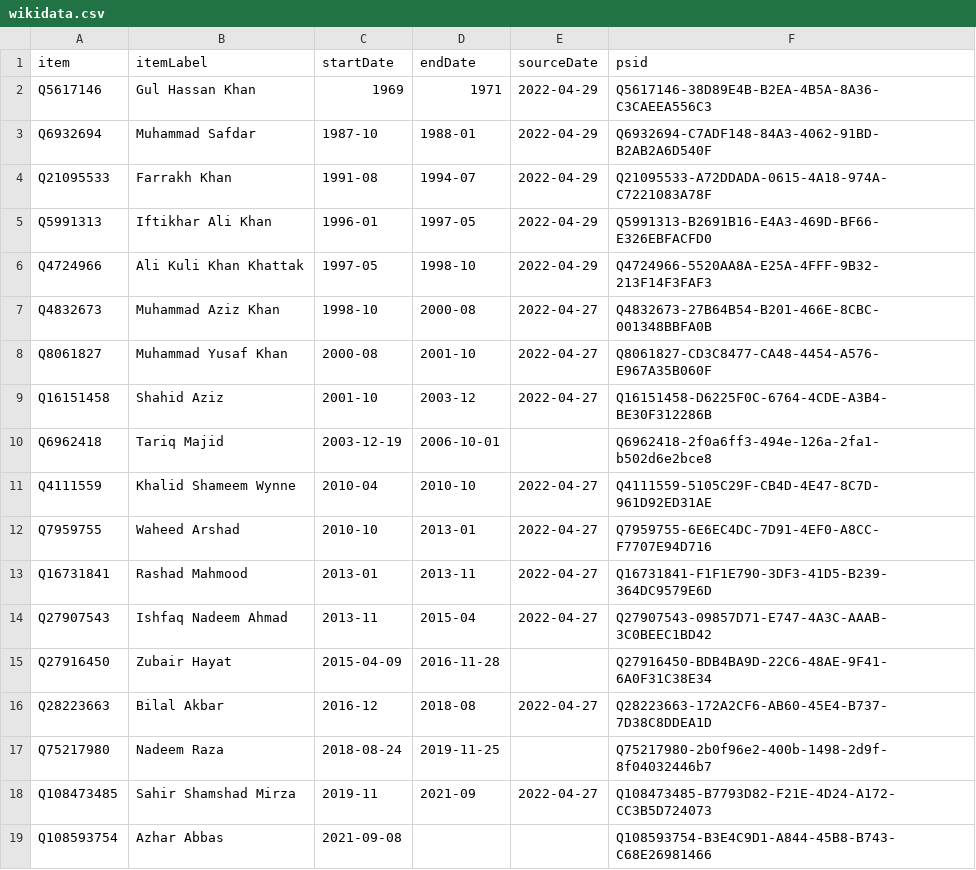
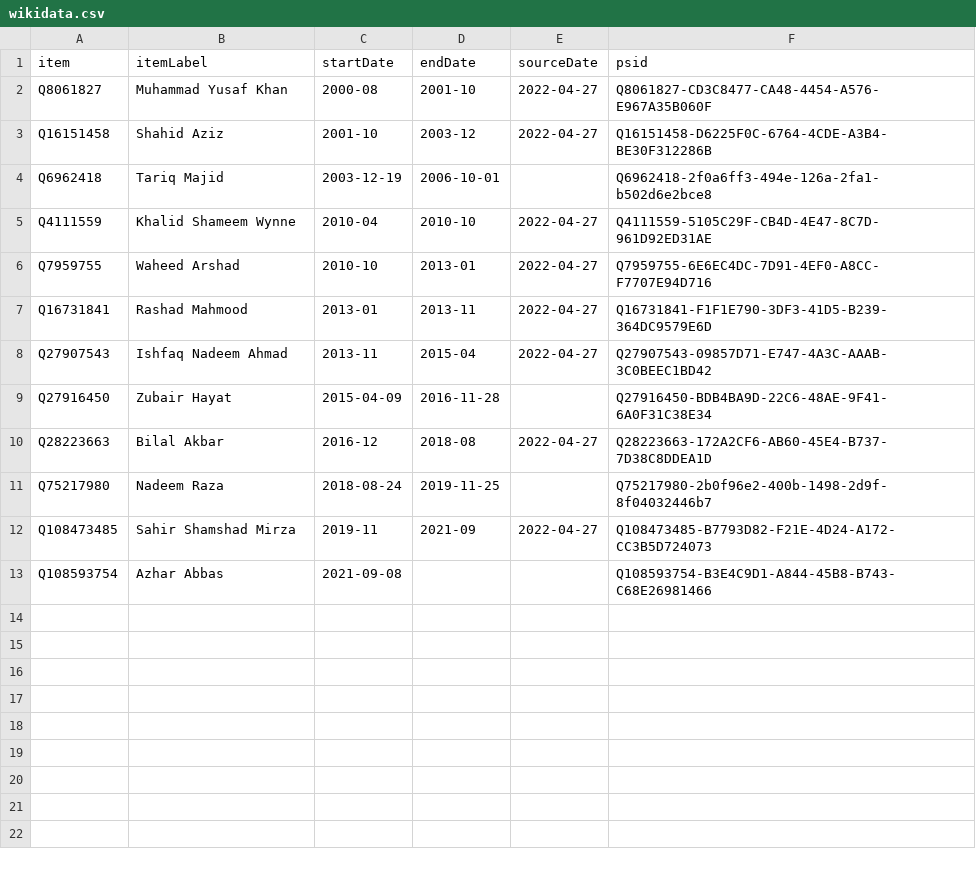
Before and after one commit to every-politician-scrapers/pakistan-ministers, a CSV file: sources/cogs/wikidata.csv, drawn as a sheet.

```diff
--- a/sources/cogs/wikidata.csv
+++ b/sources/cogs/wikidata.csv
@@ -1,8 +1,2 @@
 item,itemLabel,startDate,endDate,sourceDate,psid
-Q5617146,Gul Hassan Khan,1969,1971,2022-04-29,Q5617146-38D89E4B-B2EA-4B5A-8A36-C3CAEEA556C3
-Q6932694,Muhammad Safdar,1987-10,1988-01,2022-04-29,Q6932694-C7ADF148-84A3-4062-91BD-B2AB2A6D540F
-Q21095533,Farrakh Khan,1991-08,1994-07,2022-04-29,Q21095533-A72DDADA-0615-4A18-974A-C7221083A78F
-Q5991313,Iftikhar Ali Khan,1996-01,1997-05,2022-04-29,Q5991313-B2691B16-E4A3-469D-BF66-E326EBFACFD0
-Q4724966,Ali Kuli Khan Khattak,1997-05,1998-10,2022-04-29,Q4724966-5520AA8A-E25A-4FFF-9B32-213F14F3FAF3
-Q4832673,Muhammad Aziz Khan,1998-10,2000-08,2022-04-27,Q4832673-27B64B54-B201-466E-8CBC-001348BBFA0B
 Q8061827,Muhammad Yusaf Khan,2000-08,2001-10,2022-04-27,Q8061827-CD3C8477-CA48-4454-A576-E967A35B060F
```
Also changed, not shown: sources/cogs/diff.csv, sources/cogs/scraped.csv, 3 other files.
